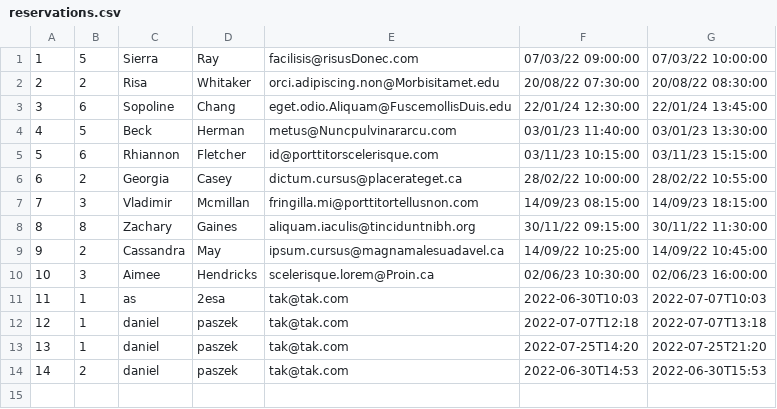
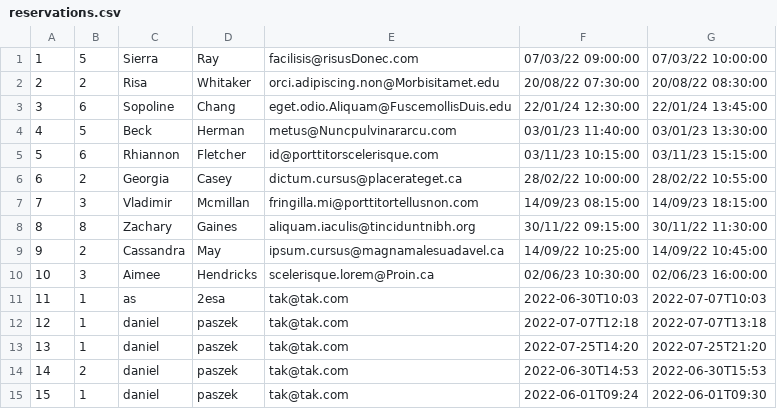
Before and after one commit to ATC-Adobe/php-academy-training2022, a CSV file: data/reservations.csv, drawn as a sheet; the diff names each change by its address in the sheet, - before the commit and + after, or states it on an @@ line.

```diff
--- a/data/reservations.csv
+++ b/data/reservations.csv
+row 15: 15 | 1 | daniel | paszek | tak@tak.com | 2022-06-01T09:24 | 2022-06-01T09:30
```
Also changed, not shown: 6 other files.
